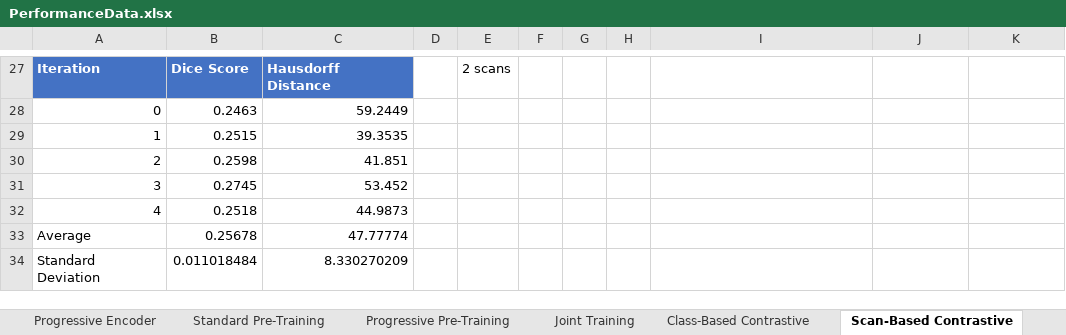
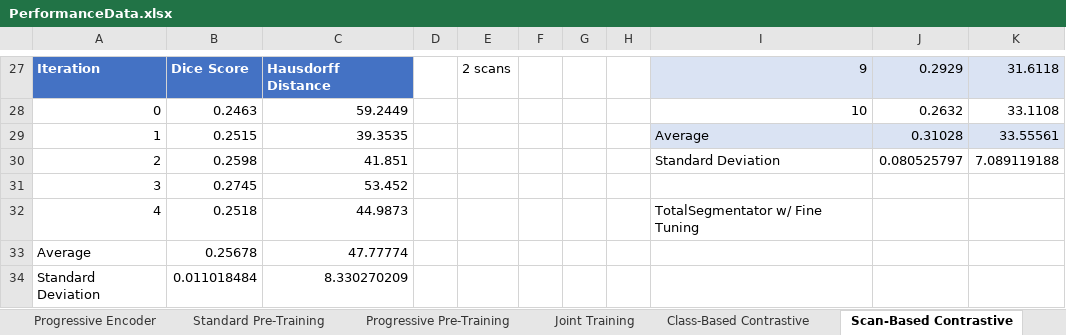
Before and after one commit to AaronMoseley/CTLiverSegmentation, an Excel workbook: PerformanceData.xlsx, sheet Scan-Based Contrastive, drawn as a sheet; only a part is shown, gaps mark what is left out; values as stored, in another font and other column widths than the file's, no borders; charts and pictures and table styles not drawn; the diff covers the shown part only; the diff names each change by its address in the sheet, - before the commit and + after, or states it on an @@ line.

Commit message:
Added TotalSegmentator with fine tuning results

```diff
--- a/PerformanceData.xlsx (sheet Scan-Based Contrastive)
+++ b/PerformanceData.xlsx (sheet Scan-Based Contrastive)
-I27: (empty)
+I27: 9
-I27:K27 fill: none
+I27:K27 fill: #DAE3F3
-J27: (empty)
+J27: 0.2929
-K27: (empty)
+K27: 31.6118
-I28: (empty)
+I28: 10
-J28: (empty)
+J28: 0.2632
-K28: (empty)
+K28: 33.1108
-I29: (empty)
+I29: Average
-I29:K29 fill: none
+I29:K29 fill: #DAE3F3
-J29: (empty)
+J29: 0.31028
-K29: (empty)
+K29: 33.55561
-I30: (empty)
+I30: Standard Deviation
-J30: (empty)
+J30: 0.080525797
-K30: (empty)
+K30: 7.089119188
-I32: (empty)
+I32: TotalSegmentator w/ Fine Tuning
```
Also changed, not shown: 27 edited cells and cell formats elsewhere in this sheet, sheet SimCLR, sheet Class-Based Contrastive.
